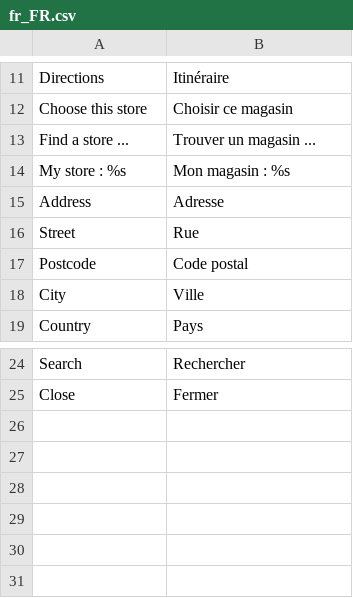
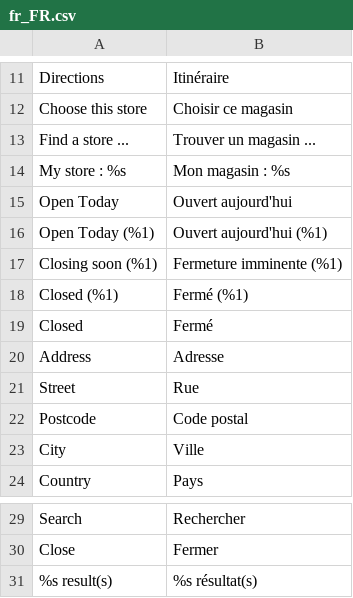
Before and after one commit to Smile-SA/magento2-module-store-locator, a CSV file: i18n/fr_FR.csv, drawn as a sheet; only a part is shown, gaps mark what is left out.

```diff
--- a/i18n/fr_FR.csv
+++ b/i18n/fr_FR.csv
@@ -14,2 +14,7 @@ Directions,Itinéraire
 "My store : %s","Mon magasin : %s"
+"Open Today","Ouvert aujourd'hui"
+"Open Today (%1)","Ouvert aujourd'hui (%1)"
+"Closing soon (%1)","Fermeture imminente (%1)"
+"Closed (%1)","Fermé (%1)"
+Closed,Fermé
 Address,Adresse
@@ -25 +30,2 @@ Search,Rechercher
 Close,Fermer
+"%s result(s)","%s résultat(s)"
```
Also changed, not shown: i18n/en_US.csv, 3 other files.
